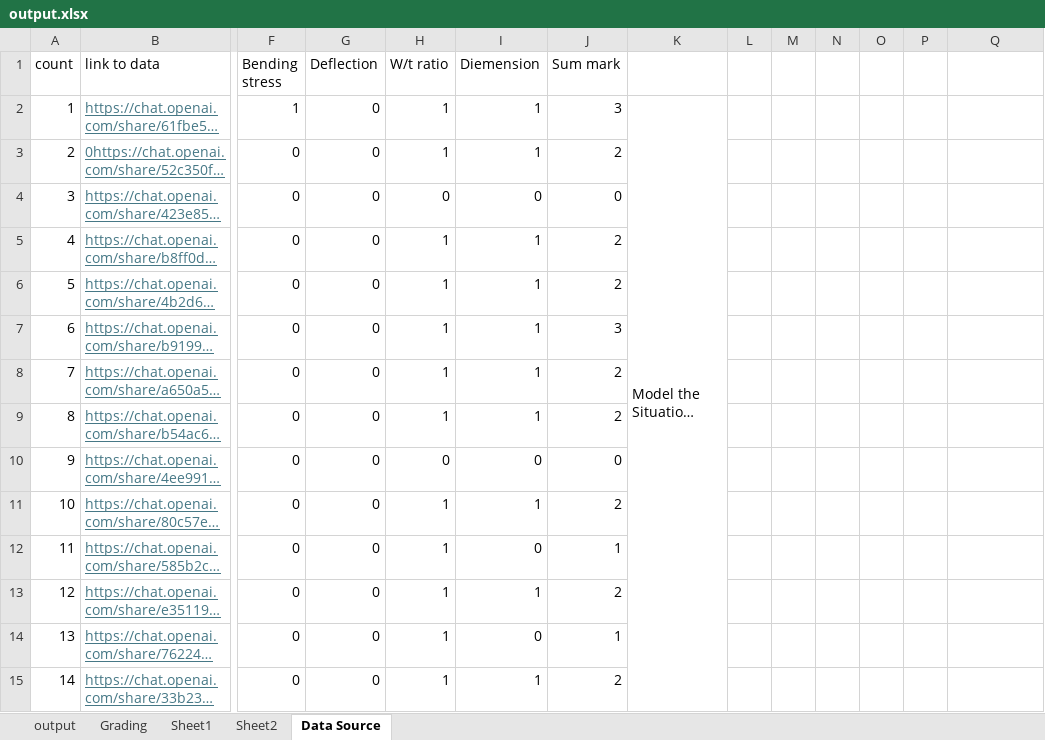
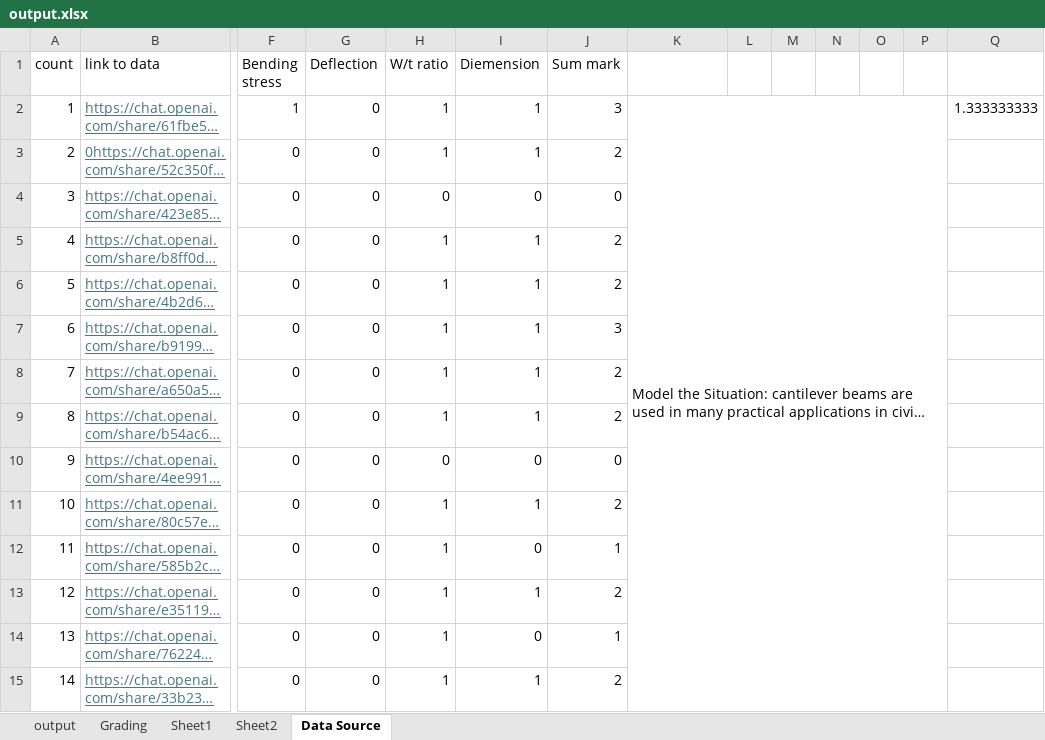
Before and after one commit to ScorchingSoul/MSE726_Project2, an Excel workbook: output.xlsx, sheet Data Source, drawn as a sheet; only a part is shown, gaps mark what is left out; long unchanged cells end in …; values as stored, in another font and other column widths than the file's, no borders; the diff covers the shown part only; the diff names each change by its address in the sheet, - before the commit and + after, or states it on an @@ line.

Commit message:
some more results

```diff
--- a/output.xlsx (sheet Data Source)
+++ b/output.xlsx (sheet Data Source)
-K2:K31 merged
+K2:P31 merged
-Q2: (empty)
+Q2: 1.333333333
```
Also changed, not shown: 1106 edited cells and merged cells elsewhere in this sheet.
